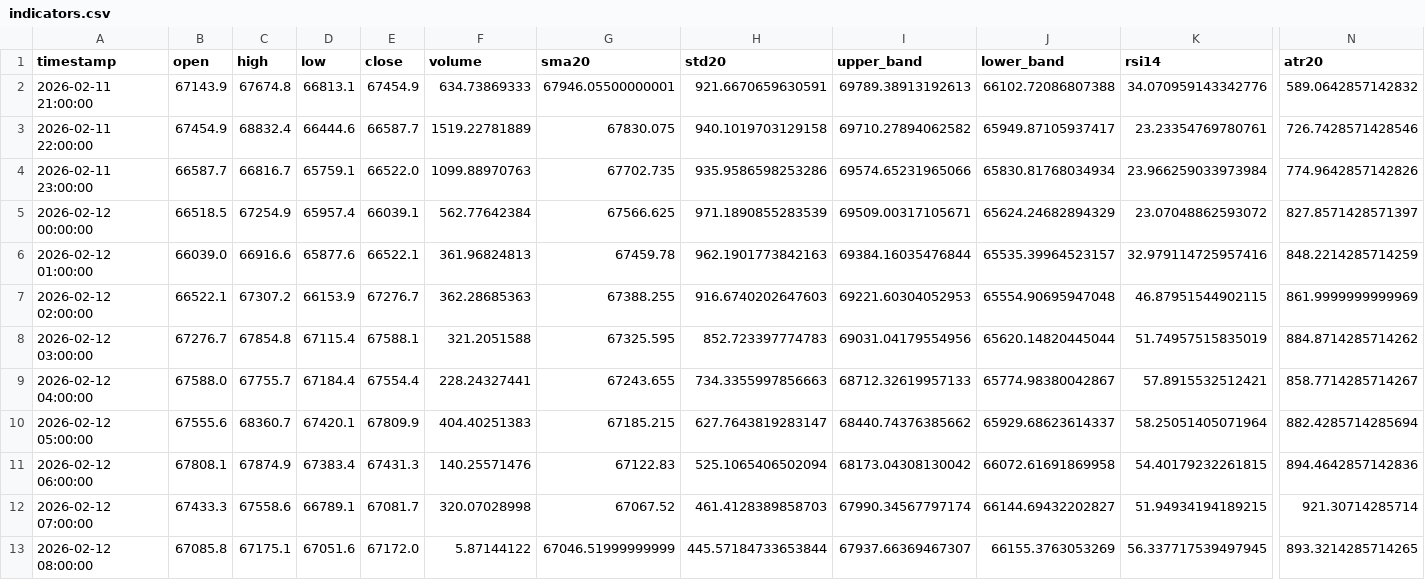
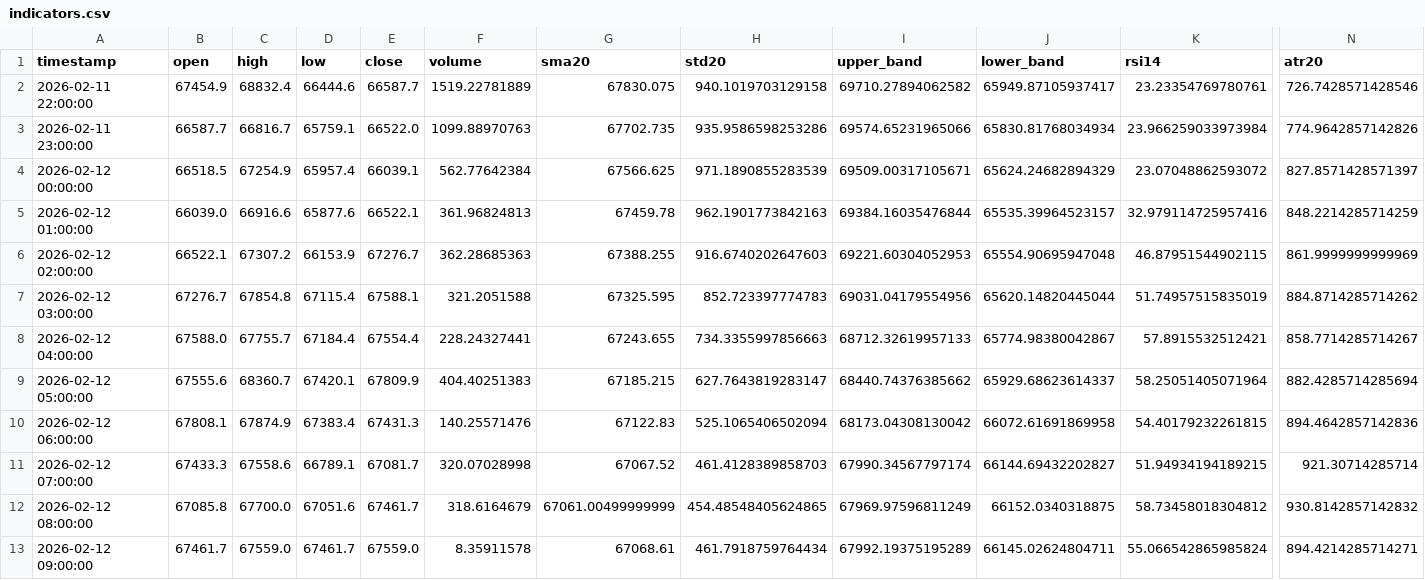
Before and after one commit to cdavocazh/btc-db-v3-cron, a CSV file: backtest_results/indicators.csv, drawn as a sheet; only a part is shown, gaps mark what is left out; removed rows and columns are numbered as before the commit, all else as after; rows hold the shown columns only; the diff names each change by its address in the sheet, - before the commit and + after, or states it on an @@ line.

```diff
--- a/backtest_results/indicators.csv
+++ b/backtest_results/indicators.csv
-row 2: 2026-02-11 21:00:00 | 67143.9 | 67674.8 | 66813.1 | 67454.9 | 634.73869333 | 67946.05500000001 | 921.6670659630591 | 69789.38913192613 | 66102.72086807388 | 34.070959143342776 | 589.0642857142832
-C12 (high): 67175.1
+C12 (high): 67700.0
-E12 (close): 67172.0
+E12 (close): 67461.7
-F12 (volume): 5.87144122
+F12 (volume): 318.6164679
-G12 (sma20): 67046.51999999999
+G12 (sma20): 67061.00499999999
-H12 (std20): 445.57184733653844
+H12 (std20): 454.48548405624865
-I12 (upper_band): 67937.66369467307
+I12 (upper_band): 67969.97596811249
-J12 (lower_band): 66155.3763053269
+J12 (lower_band): 66152.0340318875
-K12 (rsi14): 56.337717539497945
+K12 (rsi14): 58.73458018304812
-N12 (atr20): 893.3214285714265
+N12 (atr20): 930.8142857142832
+row 13: 2026-02-12 09:00:00 | 67461.7 | 67559.0 | 67461.7 | 67559.0 | 8.35911578 | 67068.61 | 461.7918759764434 | 67992.19375195289 | 66145.02624804711 | 55.066542865985824 | 894.4214285714271
```
Also changed, not shown: backtest_results/conditions.csv, 3 other files.
